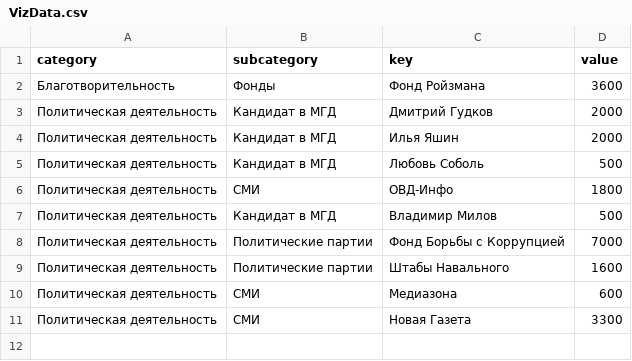
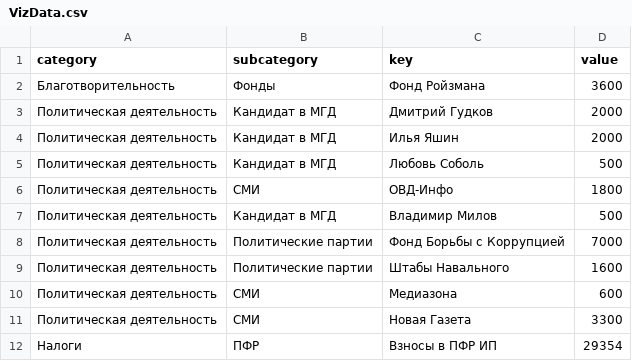
Before and after one commit to EgorBEremeev/d3-circular-packing-exmpl, a CSV file: VizData.csv, drawn as a sheet; the diff names each change by its address in the sheet, - before the commit and + after, or states it on an @@ line.

Commit message:
PFR has been added as input data d3.pack layput example added

```diff
--- a/VizData.csv
+++ b/VizData.csv
+row 12: Налоги | ПФР | Взносы в ПФР ИП | 29354
```
Also changed, not shown: 2 other files.
